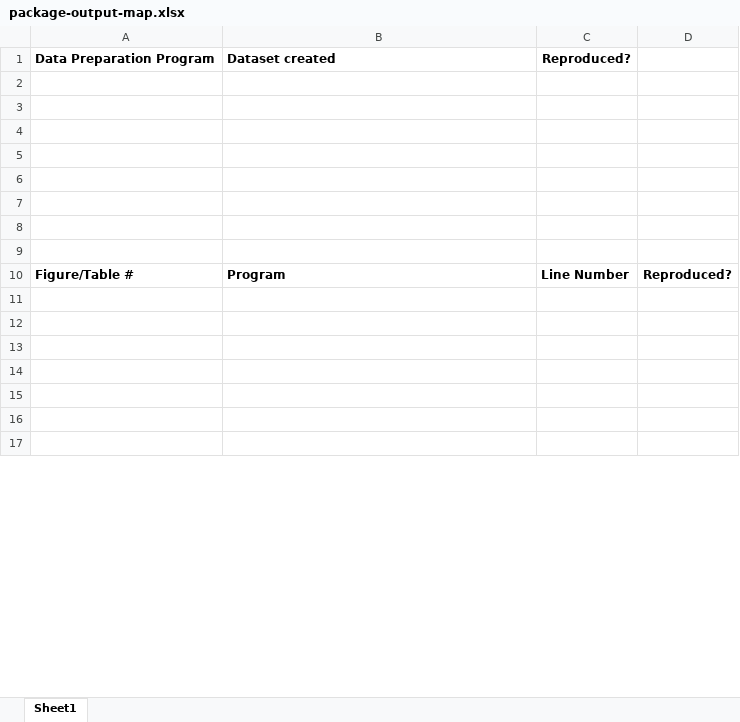
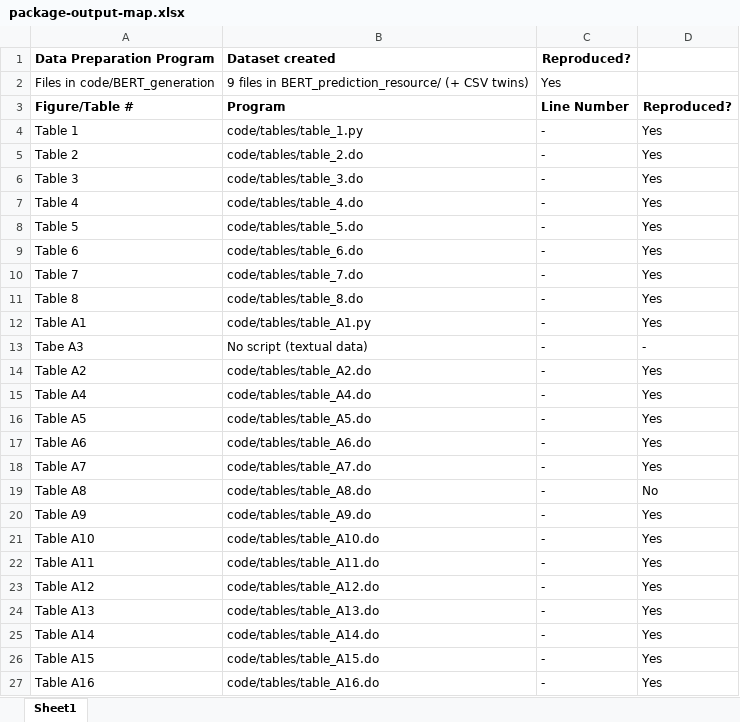
Before and after one commit to JPE-Reproducibility/JPE-Yang-20250178, an Excel workbook: package-output-map.xlsx, sheet Sheet1, drawn as a sheet; only a part is shown; values as stored, in another font and other column widths than the file's, no borders; removed rows and columns are numbered as before the commit, all else as after; the diff covers the shown part only; the diff names each change by its address in the sheet, - before the commit and + after, or states it on an @@ line.

```diff
--- a/package-output-map.xlsx (sheet Sheet1)
+++ b/package-output-map.xlsx (sheet Sheet1)
-row 2: (empty)
+row 2: Files in code/BERT_generation | 9 files in BERT_prediction_resource/ (+ CSV twins) | Yes
-row 3: (empty)
-row 4: (empty)
-row 5: (empty)
-row 6: (empty)
-row 7: (empty)
-row 8: (empty)
-row 9: (empty)
-row 4: (empty)
+row 4: Table 1 | code/tables/table_1.py | - | Yes
-row 5: (empty)
+row 5: Table 2 | code/tables/table_2.do | - | Yes
-row 6: (empty)
+row 6: Table 3 | code/tables/table_3.do | - | Yes
-row 7: (empty)
+row 7: Table 4 | code/tables/table_4.do | - | Yes
-row 8: (empty)
+row 8: Table 5 | code/tables/table_5.do | - | Yes
-row 9: (empty)
+row 9: Table 6 | code/tables/table_6.do | - | Yes
-row 10: (empty)
+row 10: Table 7 | code/tables/table_7.do | - | Yes
+row 11: Table 8 | code/tables/table_8.do | - | Yes
+row 12: Table A1 | code/tables/table_A1.py | - | Yes
+row 13: Tabe A3 | No script (textual data) | - | -
+row 14: Table A2 | code/tables/table_A2.do | - | Yes
+row 15: Table A4 | code/tables/table_A4.do | - | Yes
+row 16: Table A5 | code/tables/table_A5.do | - | Yes
+row 17: Table A6 | code/tables/table_A6.do | - | Yes
+row 18: Table A7 | code/tables/table_A7.do | - | Yes
+row 19: Table A8 | code/tables/table_A8.do | - | No
+row 20: Table A9 | code/tables/table_A9.do | - | Yes
+row 21: Table A10 | code/tables/table_A10.do | - | Yes
+row 22: Table A11 | code/tables/table_A11.do | - | Yes
+row 23: Table A12 | code/tables/table_A12.do | - | Yes
+row 24: Table A13 | code/tables/table_A13.do | - | Yes
+row 25: Table A14 | code/tables/table_A14.do | - | Yes
+row 26: Table A15 | code/tables/table_A15.do | - | Yes
+row 27: Table A16 | code/tables/table_A16.do | - | Yes
```
Also changed, not shown: 35 added rows and 1 edited cell elsewhere in this sheet, 2 other files.
